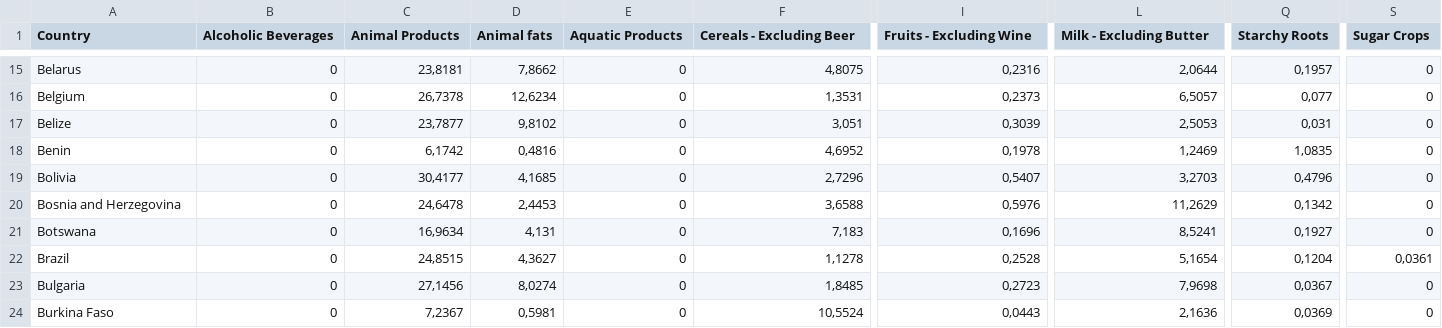
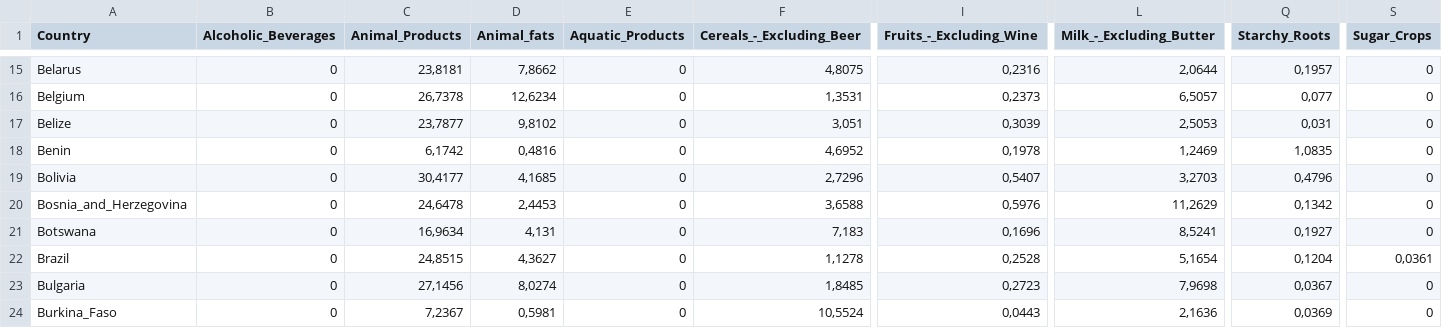
Before and after one commit to jandresfp11/IA, a CSV file: Fat_Supply_Quantity_Data.csv, drawn as a sheet; only a part is shown, gaps mark what is left out; the diff covers the shown part only; the diff names each change by its address in the sheet, - before the commit and + after, or states it on an @@ line.

```diff
--- a/Fat_Supply_Quantity_Data.csv
+++ b/Fat_Supply_Quantity_Data.csv
-B1: Alcoholic Beverages
+B1: Alcoholic_Beverages
-C1: Animal Products
+C1: Animal_Products
-D1: Animal fats
+D1: Animal_fats
-E1: Aquatic Products
+E1: Aquatic_Products
-F1: Cereals - Excluding Beer
+F1: Cereals_-_Excluding_Beer
-I1: Fruits - Excluding Wine
+I1: Fruits_-_Excluding_Wine
-L1: Milk - Excluding Butter
+L1: Milk_-_Excluding_Butter
-Q1: Starchy Roots
+Q1: Starchy_Roots
-S1: Sugar Crops
+S1: Sugar_Crops
-A20 (Country): Bosnia and Herzegovina
+A20 (Country): Bosnia_and_Herzegovina
-A24 (Country): Burkina Faso
+A24 (Country): Burkina_Faso
```
Also changed, not shown: 34 edited cells elsewhere in this file.
